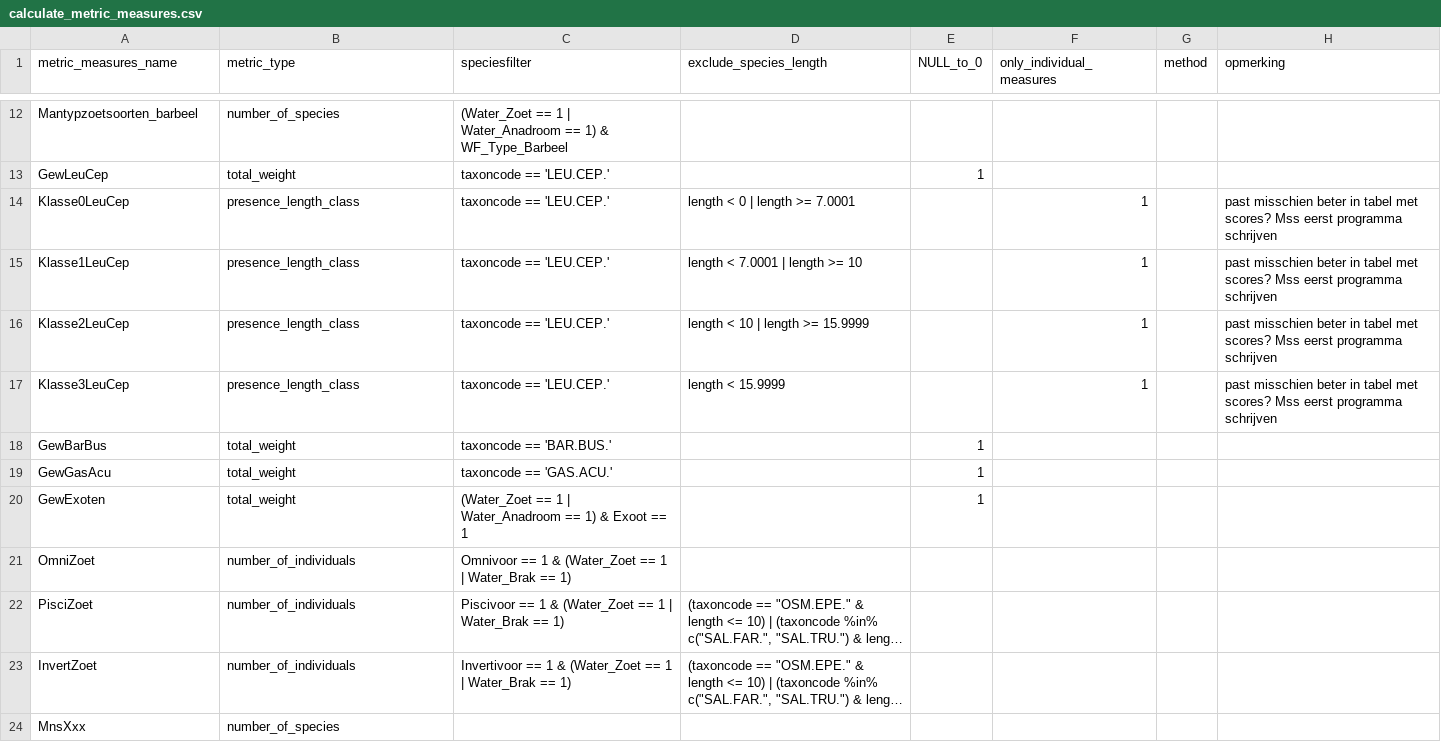
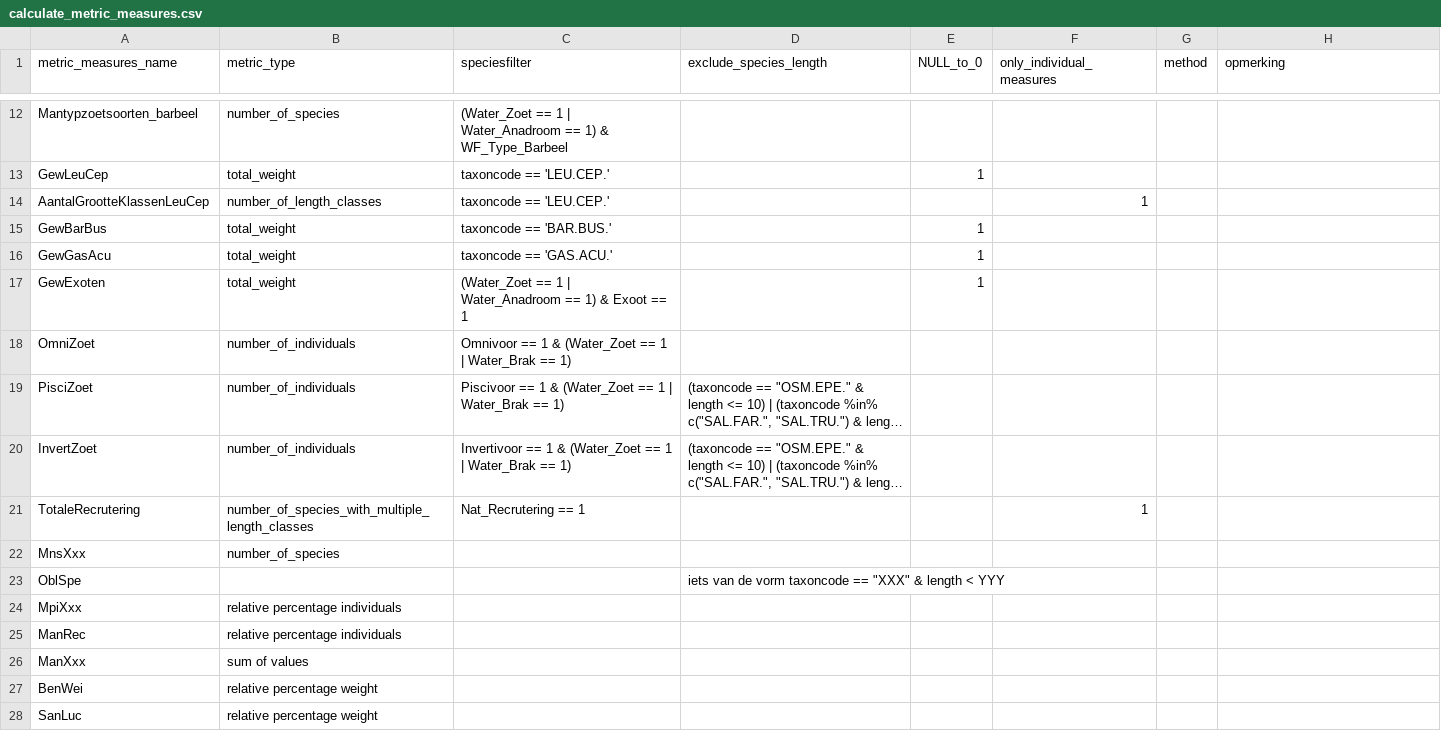
Before and after one commit to inbo/EQRfishes, a CSV file: inst/extdata/calculate_metric_measures.csv, drawn as a sheet; only a part is shown, gaps mark what is left out; the shorter side is filled out with more unchanged rows; long unchanged cells end in …; removed rows and columns are numbered as before the commit, all else as after; the diff names each change by its address in the sheet, - before the commit and + after, or states it on an @@ line.

```diff
--- a/inst/extdata/calculate_metric_measures.csv
+++ b/inst/extdata/calculate_metric_measures.csv
-row 14: Klasse0LeuCep | presence_length_class | taxoncode == 'LEU.CEP.' | length < 0 | length >= 7.0001 |  | 1 |  | past misschien beter in tabel met scores? Mss eerst programma schrijven
-row 15: Klasse1LeuCep | presence_length_class | taxoncode == 'LEU.CEP.' | length < 7.0001 | length >= 10 |  | 1 |  | past misschien beter in tabel met scores? Mss eerst programma schrijven
-row 16: Klasse2LeuCep | presence_length_class | taxoncode == 'LEU.CEP.' | length < 10 | length >= 15.9999 |  | 1 |  | past misschien beter in tabel met scores? Mss eerst programma schrijven
-row 17: Klasse3LeuCep | presence_length_class | taxoncode == 'LEU.CEP.' | length < 15.9999 |  | 1 |  | past misschien beter in tabel met scores? Mss eerst programma schrijven
+row 14: AantalGrootteKlassenLeuCep | number_of_length_classes | taxoncode == 'LEU.CEP.' |  |  | 1
+row 21: TotaleRecrutering | number_of_species_with_multiple_length_classes | Nat_Recrutering == 1 |  |  | 1
```
Also changed, not shown: inst/extdata/calculate_metric_formula.csv, inst/extdata/data_taxonmetrics.csv, 3 other files.
